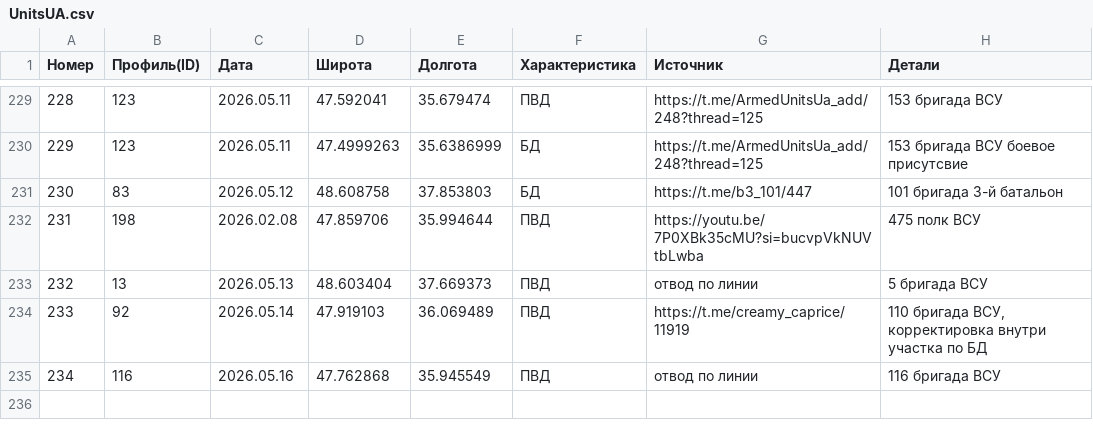
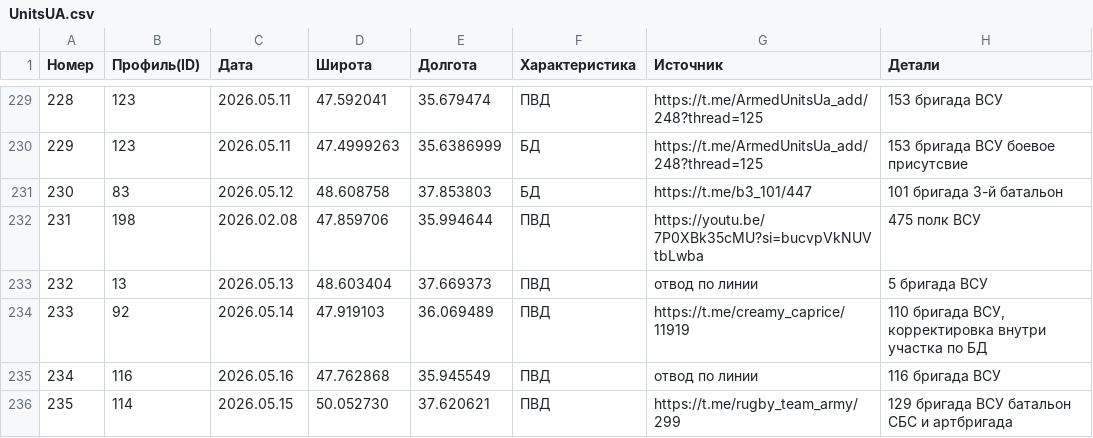
Before and after one commit to creamy-caprice/dataviewer, a CSV file: kml/Geolocations/UnitsUA.csv, drawn as a sheet; only a part is shown, gaps mark what is left out; the diff names each change by its address in the sheet, - before the commit and + after, or states it on an @@ line.

Commit message:
Add files via upload

```diff
--- a/kml/Geolocations/UnitsUA.csv
+++ b/kml/Geolocations/UnitsUA.csv
+row 236: 235 | 114 | 2026.05.15 | 50.052730 | 37.620621 | ПВД | https://t.me/rugby_team_army/299 | 129 бригада ВСУ батальон СБС и артбригада
```
